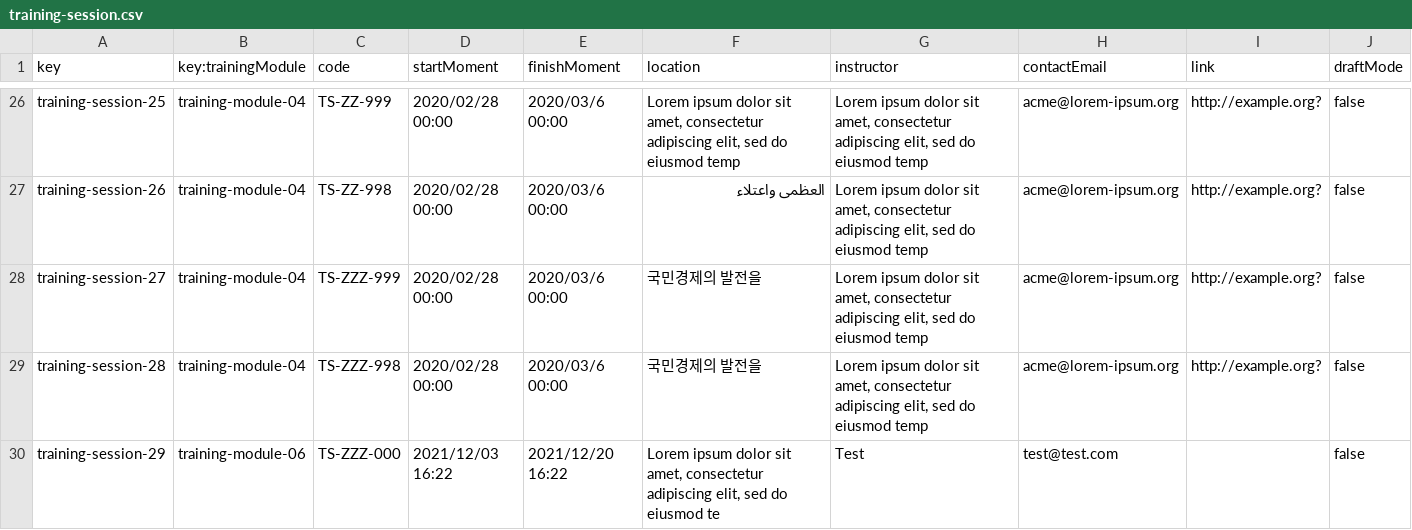
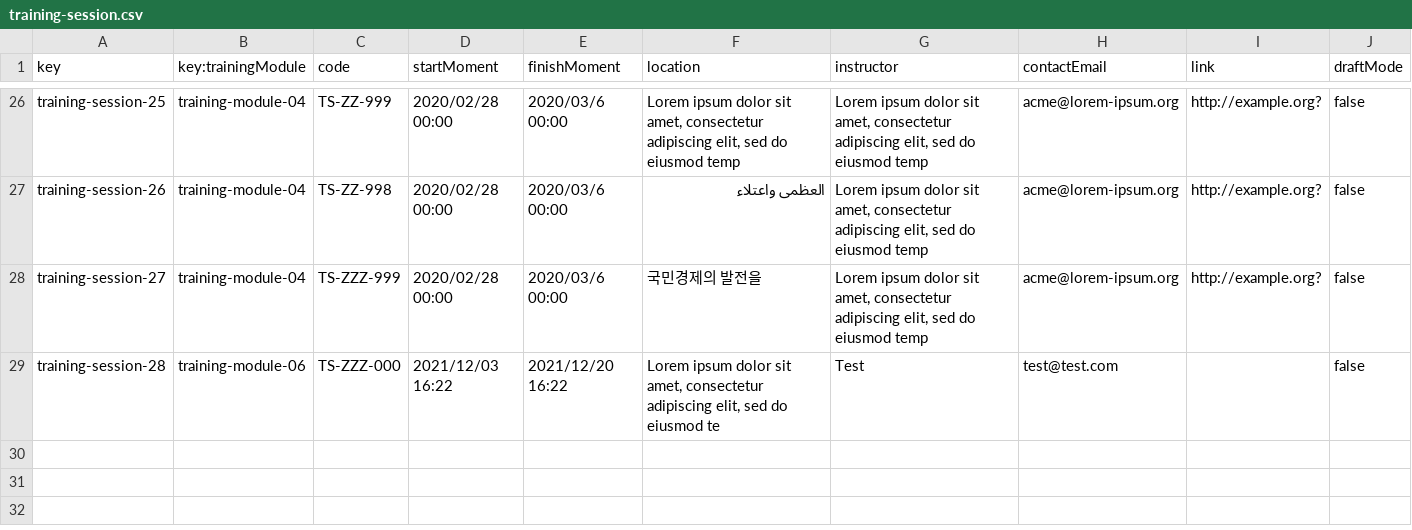
Before and after one commit to DP2-C1-020/Acme-SF-D01, a CSV file: src/main/webapp/WEB-INF/resources/sample-data/training-session.csv, drawn as a sheet; only a part is shown, gaps mark what is left out.

Commit message:
fix: training session sample data fixed

```diff
--- a/src/main/webapp/WEB-INF/resources/sample-data/training-session.csv
+++ b/src/main/webapp/WEB-INF/resources/sample-data/training-session.csv
@@ -28,3 +28,2 @@ training-session-26,training-module-04,TS-ZZ-998,2020/02/28 00:00,2020/03/6 00:0
 training-session-27,training-module-04,TS-ZZZ-999,2020/02/28 00:00,2020/03/6 00:00,국민경제의 발전을,"Lorem ipsum dolor sit amet, consectetur adipiscing elit, sed do eiusmod temp",acme@lorem-ipsum.org,http://example.org?,false
-training-session-28,training-module-04,TS-ZZZ-998,2020/02/28 00:00,2020/03/6 00:00,국민경제의 발전을,"Lorem ipsum dolor sit amet, consectetur adipiscing elit, sed do eiusmod temp",acme@lorem-ipsum.org,http://example.org?,false
-training-session-29,training-module-06,TS-ZZZ-000,2021/12/03 16:22,2021/12/20 16:22,"Lorem ipsum dolor sit amet, consectetur adipiscing elit, sed do eiusmod te",Test,test@test.com,,false
+training-session-28,training-module-06,TS-ZZZ-000,2021/12/03 16:22,2021/12/20 16:22,"Lorem ipsum dolor sit amet, consectetur adipiscing elit, sed do eiusmod te",Test,test@test.com,,false
```
